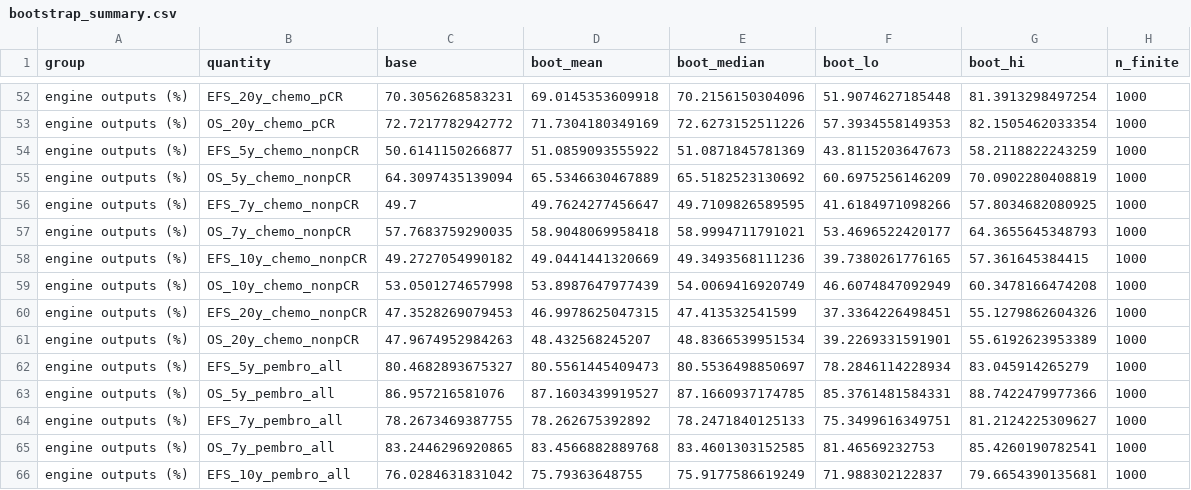
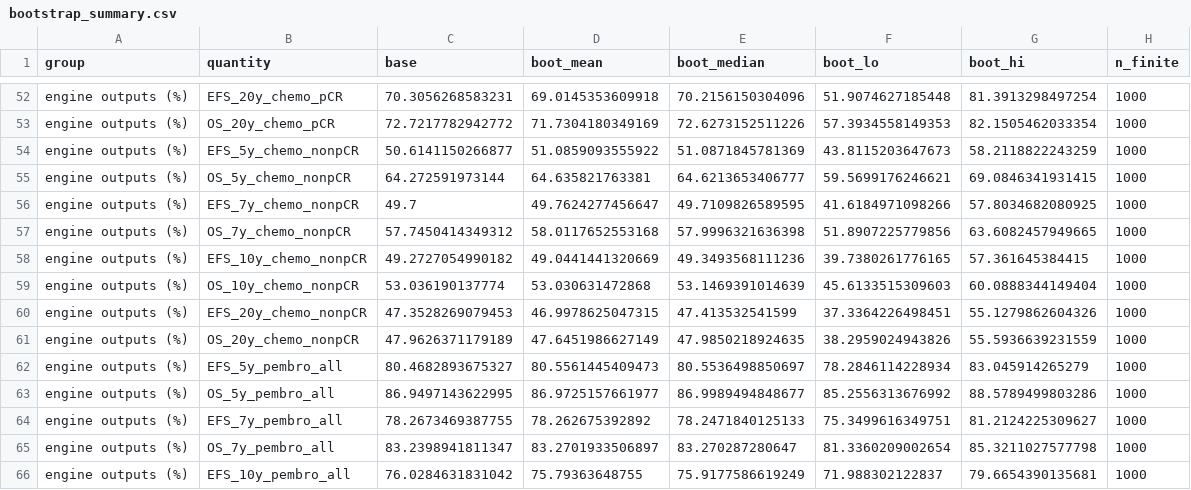
Before and after one commit to akehara1001/exercise_cea, a CSV file: output/phase1/bootstrap_summary.csv, drawn as a sheet; only a part is shown, gaps mark what is left out; the diff covers the shown part only.

```diff
--- a/output/phase1/bootstrap_summary.csv
+++ b/output/phase1/bootstrap_summary.csv
@@ -54,13 +54,13 @@
 "engine outputs (%)","EFS_5y_chemo_nonpCR",50.6141150266877,51.0859093555922,51.0871845781369,43.8115203647673,58.2118822243259,1000
-"engine outputs (%)","OS_5y_chemo_nonpCR",64.3097435139094,65.5346630467889,65.5182523130692,60.6975256146209,70.0902280408819,1000
+"engine outputs (%)","OS_5y_chemo_nonpCR",64.272591973144,64.635821763381,64.6213653406777,59.5699176246621,69.0846341931415,1000
 "engine outputs (%)","EFS_7y_chemo_nonpCR",49.7,49.7624277456647,49.7109826589595,41.6184971098266,57.8034682080925,1000
-"engine outputs (%)","OS_7y_chemo_nonpCR",57.7683759290035,58.9048069958418,58.9994711791021,53.4696522420177,64.3655645348793,1000
+"engine outputs (%)","OS_7y_chemo_nonpCR",57.7450414349312,58.0117652553168,57.9996321636398,51.8907225779856,63.6082457949665,1000
 "engine outputs (%)","EFS_10y_chemo_nonpCR",49.2727054990182,49.0441441320669,49.3493568111236,39.7380261776165,57.361645384415,1000
-"engine outputs (%)","OS_10y_chemo_nonpCR",53.0501274657998,53.8987647977439,54.0069416920749,46.6074847092949,60.3478166474208,1000
+"engine outputs (%)","OS_10y_chemo_nonpCR",53.036190137774,53.030631472868,53.1469391014639,45.6133515309603,60.0888344149404,1000
 "engine outputs (%)","EFS_20y_chemo_nonpCR",47.3528269079453,46.9978625047315,47.413532541599,37.3364226498451,55.1279862604326,1000
-"engine outputs (%)","OS_20y_chemo_nonpCR",47.9674952984263,48.432568245207,48.8366539951534,39.2269331591901,55.6192623953389,1000
+"engine outputs (%)","OS_20y_chemo_nonpCR",47.9626371179189,47.6451986627149,47.9850218924635,38.2959024943826,55.5936639231559,1000
 "engine outputs (%)","EFS_5y_pembro_all",80.4682893675327,80.5561445409473,80.5536498850697,78.2846114228934,83.045914265279,1000
-"engine outputs (%)","OS_5y_pembro_all",86.957216581076,87.1603439919527,87.1660937174785,85.3761481584331,88.7422479977366,1000
+"engine outputs (%)","OS_5y_pembro_all",86.9497143622995,86.9725157661977,86.9989494848677,85.2556313676992,88.5789499803286,1000
 "engine outputs (%)","EFS_7y_pembro_all",78.2673469387755,78.262675392892,78.2471840125133,75.3499616349751,81.2124225309627,1000
-"engine outputs (%)","OS_7y_pembro_all",83.2446296920865,83.4566882889768,83.4601303152585,81.46569232753,85.4260190782541,1000
+"engine outputs (%)","OS_7y_pembro_all",83.2398941811347,83.2701933506897,83.270287280647,81.3360209002654,85.3211027577798,1000
 "engine outputs (%)","EFS_10y_pembro_all",76.0284631831042,75.79363648755,75.9177586619249,71.988302122837,79.6654390135681,1000
```
Also changed, not shown: 108 edited cells elsewhere in this file, output/check/bootstrap10_compare_longleaf.csv, 12 other files.
